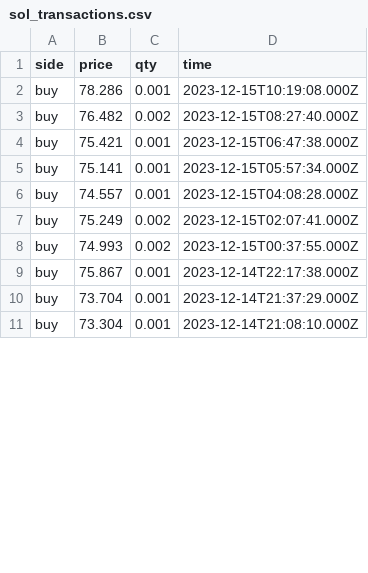
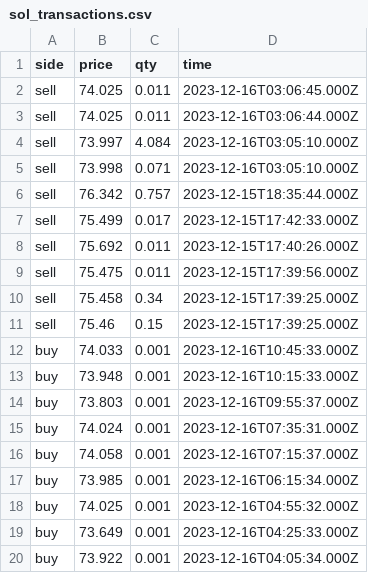
Before and after one commit to Dual-Finance/status, a CSV file: app/public/sol_transactions.csv, drawn as a sheet; only a part is shown; the diff covers the shown part only.

```diff
--- a/app/public/sol_transactions.csv
+++ b/app/public/sol_transactions.csv
@@ -1,11 +1,20 @@
 side,price,qty,time
-buy,78.286,0.001,2023-12-15T10:19:08.000Z
-buy,76.482,0.002,2023-12-15T08:27:40.000Z
-buy,75.421,0.001,2023-12-15T06:47:38.000Z
-buy,75.141,0.001,2023-12-15T05:57:34.000Z
-buy,74.557,0.001,2023-12-15T04:08:28.000Z
-buy,75.249,0.002,2023-12-15T02:07:41.000Z
-buy,74.993,0.002,2023-12-15T00:37:55.000Z
-buy,75.867,0.001,2023-12-14T22:17:38.000Z
-buy,73.704,0.001,2023-12-14T21:37:29.000Z
-buy,73.304,0.001,2023-12-14T21:08:10.000Z
+sell,74.025,0.011,2023-12-16T03:06:45.000Z
+sell,74.025,0.011,2023-12-16T03:06:44.000Z
+sell,73.997,4.084,2023-12-16T03:05:10.000Z
+sell,73.998,0.071,2023-12-16T03:05:10.000Z
+sell,76.342,0.757,2023-12-15T18:35:44.000Z
+sell,75.499,0.017,2023-12-15T17:42:33.000Z
+sell,75.692,0.011,2023-12-15T17:40:26.000Z
+sell,75.475,0.011,2023-12-15T17:39:56.000Z
+sell,75.458,0.34,2023-12-15T17:39:25.000Z
+sell,75.46,0.15,2023-12-15T17:39:25.000Z
+buy,74.033,0.001,2023-12-16T10:45:33.000Z
+buy,73.948,0.001,2023-12-16T10:15:33.000Z
+buy,73.803,0.001,2023-12-16T09:55:37.000Z
+buy,74.024,0.001,2023-12-16T07:35:31.000Z
+buy,74.058,0.001,2023-12-16T07:15:37.000Z
+buy,73.985,0.001,2023-12-16T06:15:34.000Z
+buy,74.025,0.001,2023-12-16T04:55:32.000Z
+buy,73.649,0.001,2023-12-16T04:25:33.000Z
+buy,73.922,0.001,2023-12-16T04:05:34.000Z
```
Also changed, not shown: 10 added rows and 47 edited cells elsewhere in this file, app/public/sol_offers.csv, 3 other files.
